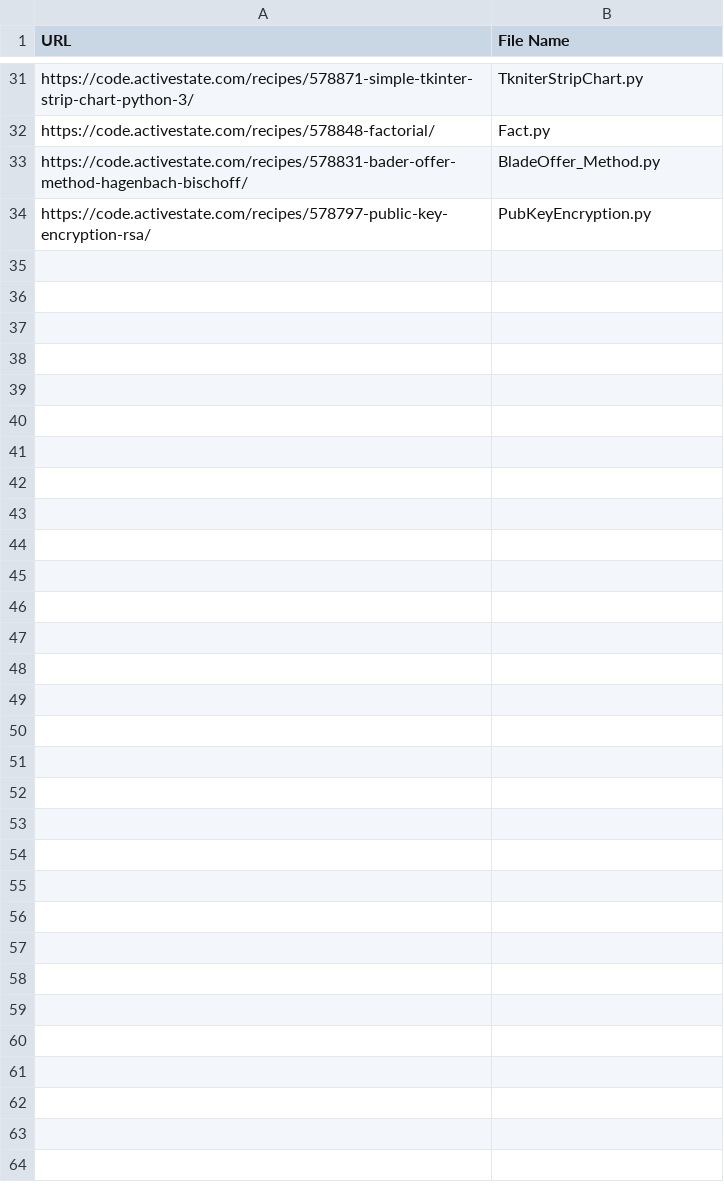
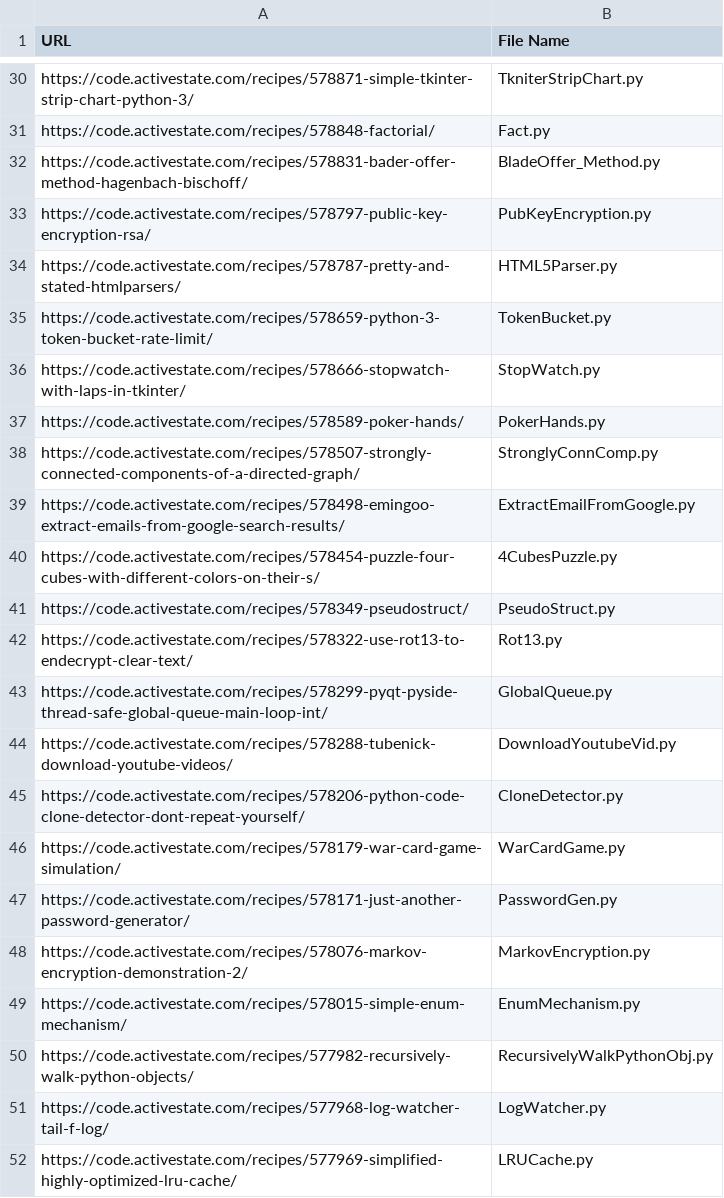
Before and after one commit to JordanCoyne97/Final_Year_Project, a CSV file: Python_Recipes.csv, drawn as a sheet; only a part is shown, gaps mark what is left out; the diff covers the shown part only.

Commit message:
csv to store urls of python scripts

```diff
--- a/Python_Recipes.csv
+++ b/Python_Recipes.csv
@@ -34 +33,20 @@ https://code.activestate.com/recipes/578831-bader-offer-method-hagenbach-bischof
 https://code.activestate.com/recipes/578797-public-key-encryption-rsa/,PubKeyEncryption.py
+https://code.activestate.com/recipes/578787-pretty-and-stated-htmlparsers/,HTML5Parser.py
+https://code.activestate.com/recipes/578659-python-3-token-bucket-rate-limit/,TokenBucket.py
+https://code.activestate.com/recipes/578666-stopwatch-with-laps-in-tkinter/,StopWatch.py
+https://code.activestate.com/recipes/578589-poker-hands/,PokerHands.py
+https://code.activestate.com/recipes/578507-strongly-connected-components-of-a-directed-graph/,StronglyConnComp.py
+https://code.activestate.com/recipes/578498-emingoo-extract-emails-from-google-search-results/,ExtractEmailFromGoogle.py
+https://code.activestate.com/recipes/578454-puzzle-four-cubes-with-different-colors-on-their-s/,4CubesPuzzle.py
+https://code.activestate.com/recipes/578349-pseudostruct/,PseudoStruct.py
+https://code.activestate.com/recipes/578322-use-rot13-to-endecrypt-clear-text/,Rot13.py
+https://code.activestate.com/recipes/578299-pyqt-pyside-thread-safe-global-queue-main-loop-int/,GlobalQueue.py
+https://code.activestate.com/recipes/578288-tubenick-download-youtube-videos/,DownloadYoutubeVid.py
+https://code.activestate.com/recipes/578206-python-code-clone-detector-dont-repeat-yourself/,CloneDetector.py
+https://code.activestate.com/recipes/578179-war-card-game-simulation/,WarCardGame.py
+https://code.activestate.com/recipes/578171-just-another-password-generator/,PasswordGen.py
+https://code.activestate.com/recipes/578076-markov-encryption-demonstration-2/,MarkovEncryption.py
+https://code.activestate.com/recipes/578015-simple-enum-mechanism/,EnumMechanism.py
+https://code.activestate.com/recipes/577982-recursively-walk-python-objects/,RecursivelyWalkPythonObj.py
+https://code.activestate.com/recipes/577968-log-watcher-tail-f-log/,LogWatcher.py
+https://code.activestate.com/recipes/577969-simplified-highly-optimized-lru-cache/,LRUCache.py
```
Also changed, not shown: 36 added rows and 1 removed row elsewhere in this file.
